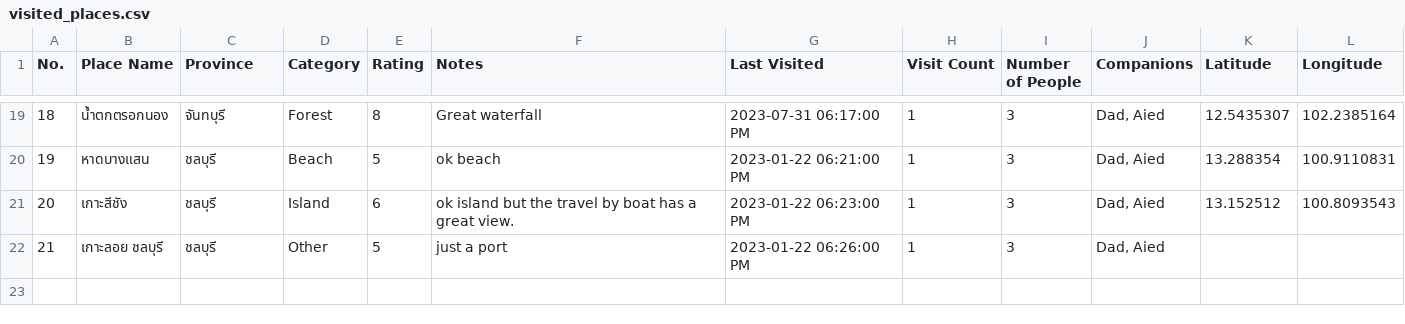
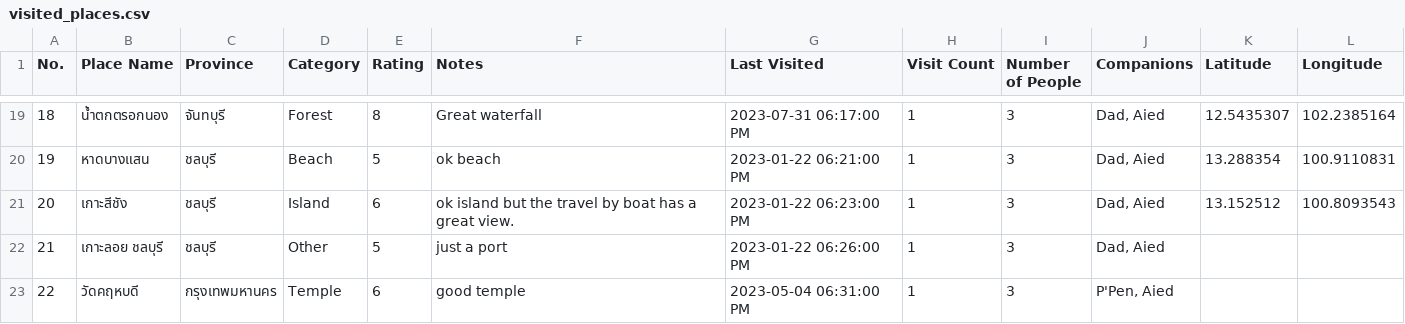
Before and after one commit to PongKool/myvisited, a CSV file: visited_places.csv, drawn as a sheet; only a part is shown, gaps mark what is left out; the diff names each change by its address in the sheet, - before the commit and + after, or states it on an @@ line.

Commit message:
Update visited_places.csv from app

```diff
--- a/visited_places.csv
+++ b/visited_places.csv
+row 23: 22 | วัดคฤหบดี | กรุงเทพมหานคร | Temple | 6 | good temple | 2023-05-04 06:31:00 PM | 1 | 3 | P'Pen, Aied
```
